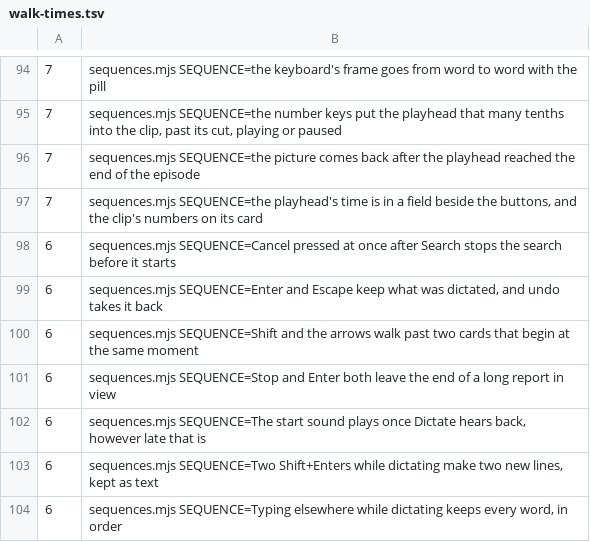
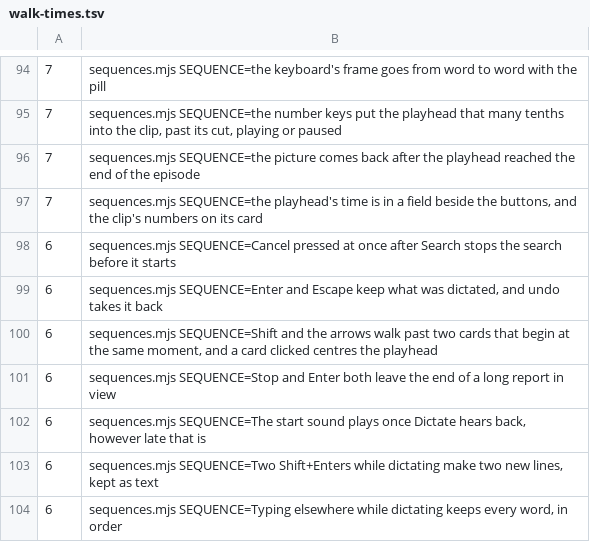
Before and after one commit to timmrkz/framefairy, a TSV file: frontend/preview/walks/walk-times.tsv, drawn as a sheet; only a part is shown, gaps mark what is left out.

```diff
--- a/frontend/preview/walks/walk-times.tsv
+++ b/frontend/preview/walks/walk-times.tsv
@@ -99,3 +99,3 @@
   6	sequences.mjs SEQUENCE=Enter and Escape keep what was dictated, and undo takes it back
-  6	sequences.mjs SEQUENCE=Shift and the arrows walk past two cards that begin at the same moment
+  6	sequences.mjs SEQUENCE=Shift and the arrows walk past two cards that begin at the same moment, and a card clicked centres the playhead
   6	sequences.mjs SEQUENCE=Stop and Enter both leave the end of a long report in view
```
Also changed, not shown: 7 other files.
